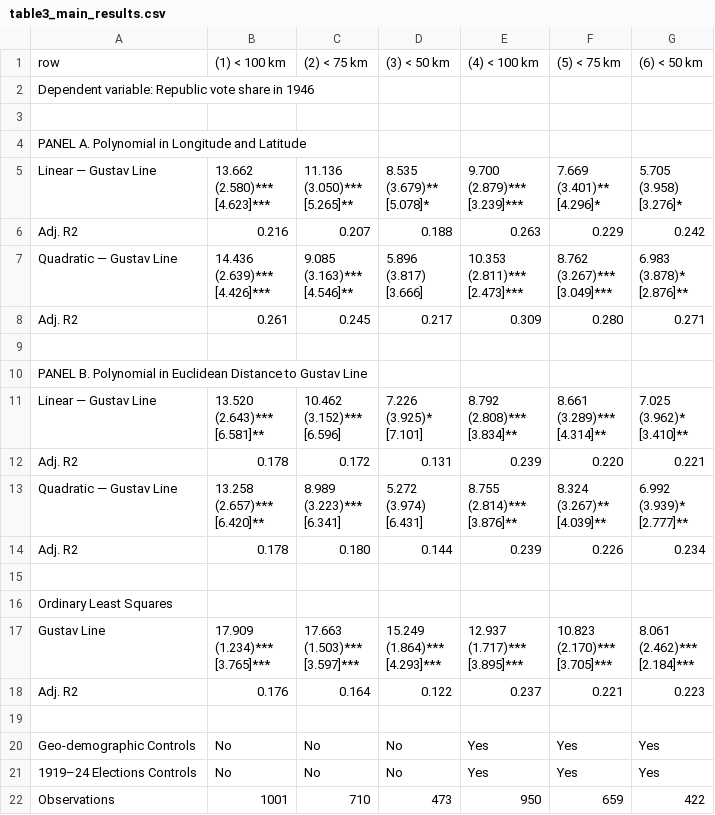
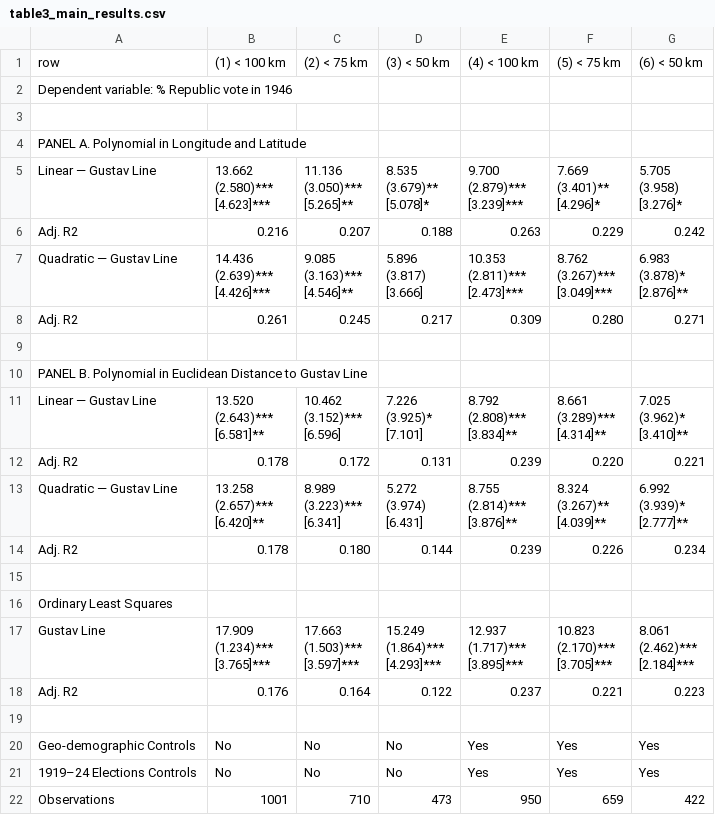
Before and after one commit to francescochecola-hash/war-and-institutional-change-gustav-line, a CSV file: results/tables/table3_main_results.csv, drawn as a sheet.

Commit message:
Update table3_main_results.csv

```diff
--- a/results/tables/table3_main_results.csv
+++ b/results/tables/table3_main_results.csv
@@ -1,3 +1,3 @@
 row,(1) < 100 km,(2) < 75 km,(3) < 50 km,(4) < 100 km,(5) < 75 km,(6) < 50 km
-Dependent variable: Republic vote share in 1946,,,,,,
+Dependent variable: % Republic vote in 1946,,,,,,
 ,,,,,,
```
